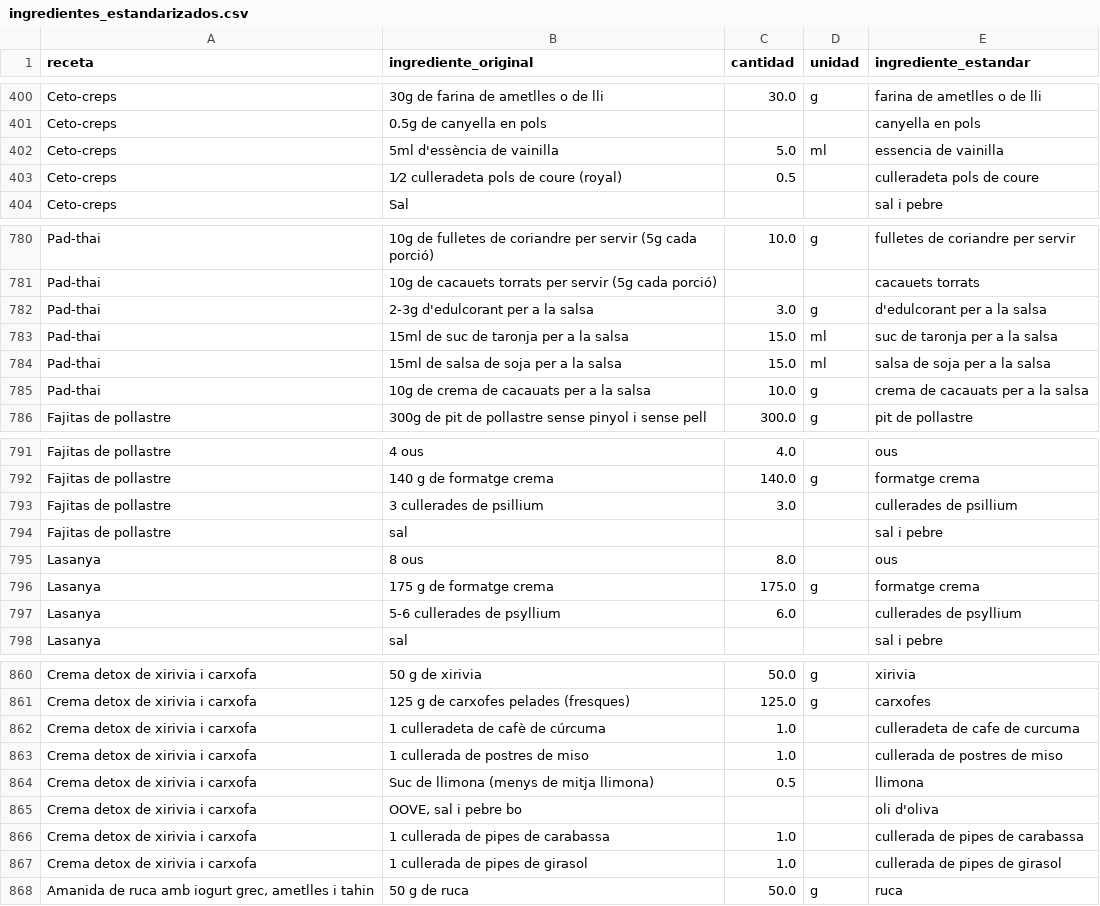
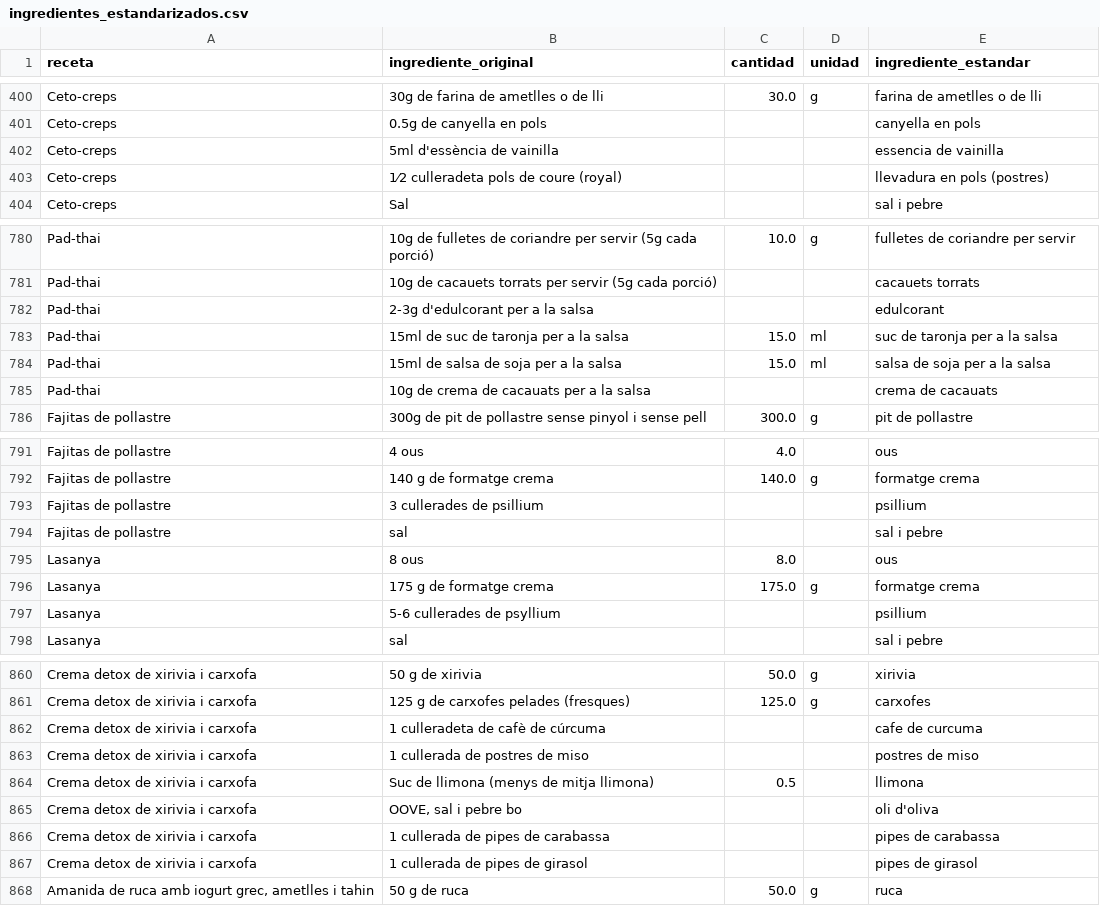
Before and after one commit to TonioDominguez/nutri_test, a CSV file: ingredientes_estandarizados.csv, drawn as a sheet; only a part is shown, gaps mark what is left out; the diff covers the shown part only.

Commit message:
ing stnd nueva tanda v2

```diff
--- a/ingredientes_estandarizados.csv
+++ b/ingredientes_estandarizados.csv
@@ -401,4 +401,4 @@ Ceto-creps,30g de farina de ametlles o de lli,30.0,g,farina de ametlles o de lli
 Ceto-creps,0.5g de canyella en pols,,,canyella en pols
-Ceto-creps,5ml d'essència de vainilla,5.0,ml,essencia de vainilla
-Ceto-creps,1⁄2 culleradeta pols de coure (royal),0.5,,culleradeta pols de coure
+Ceto-creps,5ml d'essència de vainilla,,,essencia de vainilla
+Ceto-creps,1⁄2 culleradeta pols de coure (royal),,,llevadura en pols (postres)
 Ceto-creps,Sal,,,sal i pebre
@@ -781,6 +781,6 @@ Pad-thai,10g de fulletes de coriandre per servir (5g cada porció),10.0,g,fullet
 Pad-thai,10g de cacauets torrats per servir (5g cada porció),,,cacauets torrats
-Pad-thai,2-3g d'edulcorant per a la salsa,3.0,g,d'edulcorant per a la salsa
+Pad-thai,2-3g d'edulcorant per a la salsa,,,edulcorant
 Pad-thai,15ml de suc de taronja per a la salsa,15.0,ml,suc de taronja per a la salsa
 Pad-thai,15ml de salsa de soja per a la salsa,15.0,ml,salsa de soja per a la salsa
-Pad-thai,10g de crema de cacauats per a la salsa,10.0,g,crema de cacauats per a la salsa
+Pad-thai,10g de crema de cacauats per a la salsa,,,crema de cacauats
 Fajitas de pollastre,300g de pit de pollastre sense pinyol i sense pell,300.0,g,pit de pollastre
@@ -792,3 +792,3 @@ Fajitas de pollastre,4 ous,4.0,,ous
 Fajitas de pollastre,140 g de formatge crema,140.0,g,formatge crema
-Fajitas de pollastre,3 cullerades de psillium,3.0,,cullerades de psillium
+Fajitas de pollastre,3 cullerades de psillium,,,psillium
 Fajitas de pollastre,sal,,,sal i pebre
@@ -796,3 +796,3 @@ Lasanya,8 ous,8.0,,ous
 Lasanya,175 g de formatge crema,175.0,g,formatge crema
-Lasanya,5-6 cullerades de psyllium,6.0,,cullerades de psyllium
+Lasanya,5-6 cullerades de psyllium,,,psillium
 Lasanya,sal,,,sal i pebre
@@ -861,8 +861,8 @@ Crema detox de xirivia i carxofa,50 g de xirivia,50.0,g,xirivia
 Crema detox de xirivia i carxofa,125 g de carxofes pelades (fresques),125.0,g,carxofes
-Crema detox de xirivia i carxofa,1 culleradeta de cafè de cúrcuma,1.0,,culleradeta de cafe de curcuma
-Crema detox de xirivia i carxofa,1 cullerada de postres de miso,1.0,,cullerada de postres de miso
+Crema detox de xirivia i carxofa,1 culleradeta de cafè de cúrcuma,,,cafe de curcuma
+Crema detox de xirivia i carxofa,1 cullerada de postres de miso,,,postres de miso
 Crema detox de xirivia i carxofa,Suc de llimona (menys de mitja llimona),0.5,,llimona
 Crema detox de xirivia i carxofa,"OOVE, sal i pebre bo",,,oli d'oliva
-Crema detox de xirivia i carxofa,1 cullerada de pipes de carabassa,1.0,,cullerada de pipes de carabassa
-Crema detox de xirivia i carxofa,1 cullerada de pipes de girasol,1.0,,cullerada de pipes de girasol
+Crema detox de xirivia i carxofa,1 cullerada de pipes de carabassa,,,pipes de carabassa
+Crema detox de xirivia i carxofa,1 cullerada de pipes de girasol,,,pipes de girasol
 "Amanida de ruca amb iogurt grec, ametlles i tahin",50 g de ruca,50.0,g,ruca
```
Also changed, not shown: 45 edited cells elsewhere in this file.
